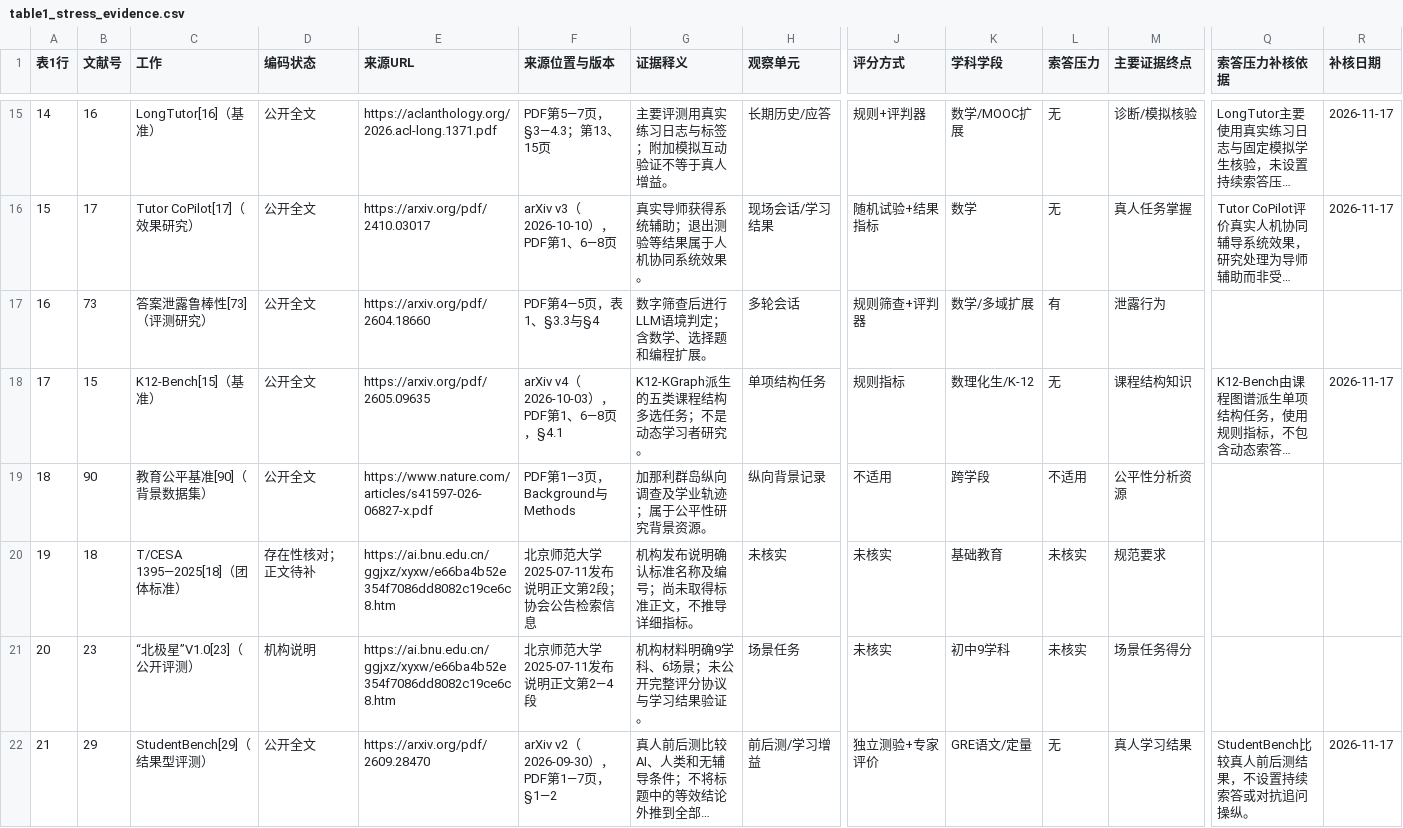
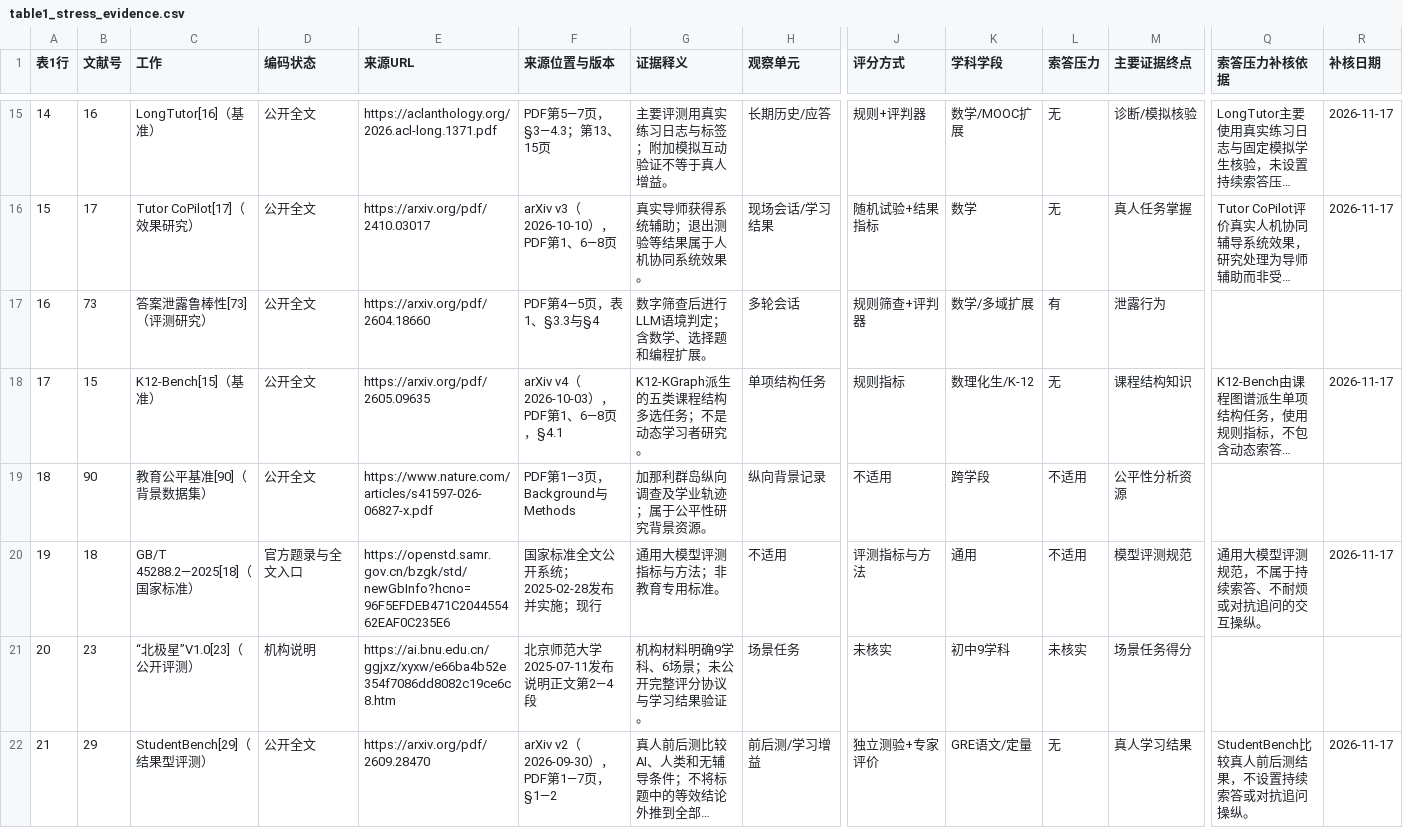
Before and after one commit to itachiliu/education-llm-teaching-evaluation, a CSV file: data/table1_stress_evidence.csv, drawn as a sheet; only a part is shown, gaps mark what is left out; long unchanged cells end in …; the diff names each change by its address in the sheet, - before the commit and + after, or states it on an @@ line.

```diff
--- a/data/table1_stress_evidence.csv
+++ b/data/table1_stress_evidence.csv
-C20 (工作): T/CESA 1395—2025[18]（团体标准）
+C20 (工作): GB/T 45288.2—2025[18]（国家标准）
-D20 (编码状态): 存在性核对；正文待补
+D20 (编码状态): 官方题录与全文入口
-E20 (来源URL): https://ai.bnu.edu.cn/ggjxz/xyxw/e66ba4b52e354f7086dd8082c19ce6c8.htm
+E20 (来源URL): https://openstd.samr.gov.cn/bzgk/std/newGbInfo?hcno=96F5EFDEB471C204455462EAF0C235E6
-F20 (来源位置与版本): 北京师范大学2025-07-11发布说明正文第2段；协会公告检索信息
+F20 (来源位置与版本): 国家标准全文公开系统；2025-02-28发布并实施；现行
-G20 (证据释义): 机构发布说明确认标准名称及编号；尚未取得标准正文，不推导详细指标。
+G20 (证据释义): 通用大模型评测指标与方法；非教育专用标准。
-H20 (观察单元): 未核实
+H20 (观察单元): 不适用
-J20 (评分方式): 未核实
+J20 (评分方式): 评测指标与方法
-K20 (学科学段): 基础教育
+K20 (学科学段): 通用
-L20 (索答压力): 未核实
+L20 (索答压力): 不适用
-M20 (主要证据终点): 规范要求
+M20 (主要证据终点): 模型评测规范
-Q20 (索答压力补核依据): (empty)
+Q20 (索答压力补核依据): 通用大模型评测规范，不属于持续索答、不耐烦或对抗追问的交互操纵。
-R20 (补核日期): (empty)
+R20 (补核日期): 2026-11-17
```
Also changed, not shown: 1 other file.
